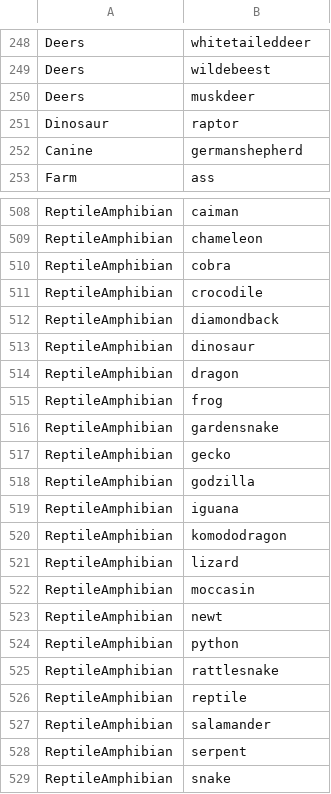
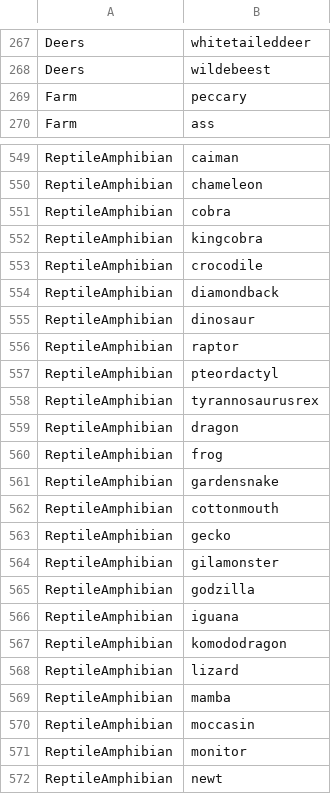
Before and after one commit to AusterweilLab/snafu-gui, a CSV file: schemes2/troyer_hills_zemla_animals.csv (was schemes/troyer_hills_zemla_animals.csv), drawn as a sheet; only a part is shown, gaps mark what is left out; the shorter side is filled out with more unchanged rows; the diff covers the shown part only.

```diff
--- a/schemes/troyer_hills_zemla_animals.csv
+++ b/schemes2/troyer_hills_zemla_animals.csv
@@ -249,5 +268,3 @@ Deers,whitetaileddeer
 Deers,wildebeest
-Deers,muskdeer
-Dinosaur,raptor
-Canine,germanshepherd
+Farm,peccary
 Farm,ass
@@ -510,2 +551,3 @@ ReptileAmphibian,chameleon
 ReptileAmphibian,cobra
+ReptileAmphibian,kingcobra
 ReptileAmphibian,crocodile
@@ -513,2 +555,5 @@ ReptileAmphibian,diamondback
 ReptileAmphibian,dinosaur
+ReptileAmphibian,raptor
+ReptileAmphibian,pteordactyl
+ReptileAmphibian,tyrannosaurusrex
 ReptileAmphibian,dragon
@@ -516,3 +561,5 @@ ReptileAmphibian,frog
 ReptileAmphibian,gardensnake
+ReptileAmphibian,cottonmouth
 ReptileAmphibian,gecko
+ReptileAmphibian,gilamonster
 ReptileAmphibian,godzilla
@@ -521,3 +568,5 @@ ReptileAmphibian,komododragon
 ReptileAmphibian,lizard
+ReptileAmphibian,mamba
 ReptileAmphibian,moccasin
+ReptileAmphibian,monitor
 ReptileAmphibian,newt
```
Also changed, not shown: 49 added rows, 8 removed rows, 36 moved rows and 3 edited cells elsewhere in this file, 15 other files.
